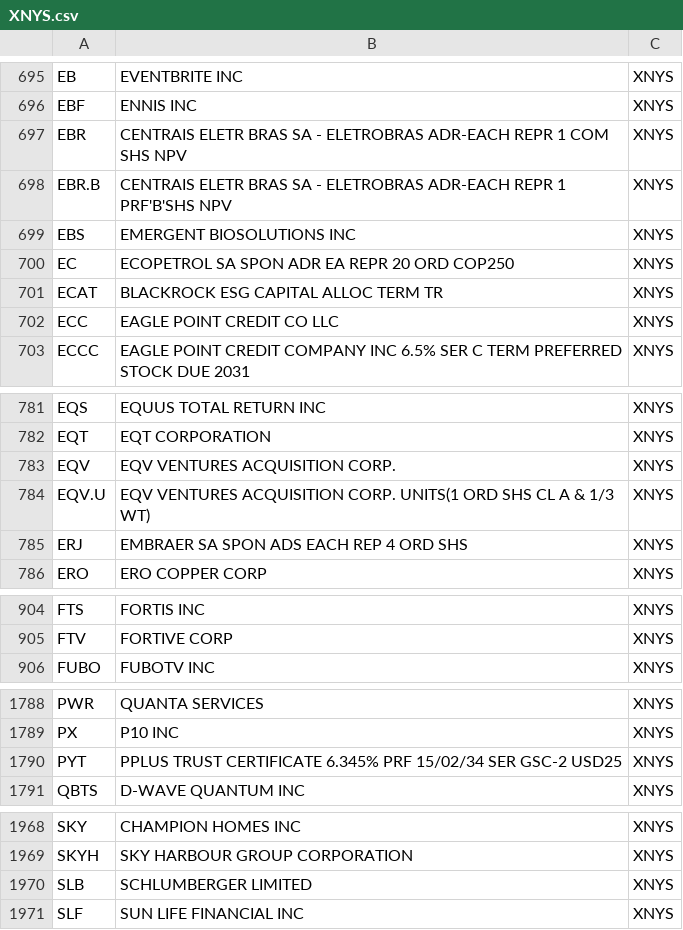
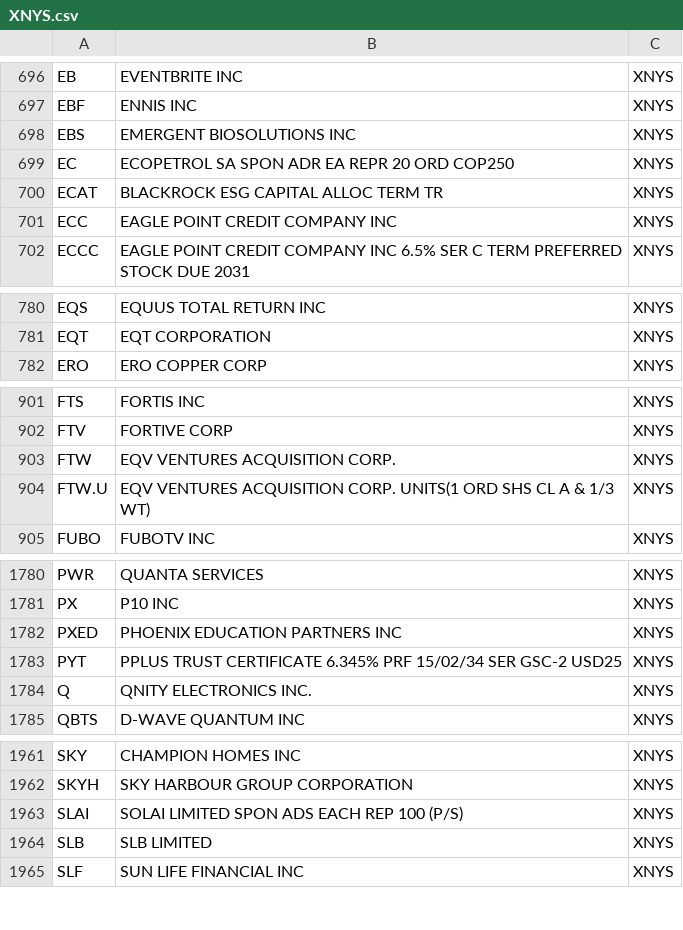
Before and after one commit to PatchQ/MFS, a CSV file: Data/XNYS.csv, drawn as a sheet; only a part is shown, gaps mark what is left out; the diff covers the shown part only.

```diff
--- a/Data/XNYS.csv
+++ b/Data/XNYS.csv
@@ -696,4 +697,2 @@ EB,EVENTBRITE INC,XNYS
 EBF,ENNIS INC,XNYS
-EBR,CENTRAIS ELETR BRAS SA - ELETROBRAS ADR-EACH REPR 1 COM SHS NPV,XNYS
-EBR.B,CENTRAIS ELETR BRAS SA - ELETROBRAS ADR-EACH REPR 1 PRF'B'SHS NPV,XNYS
 EBS,EMERGENT BIOSOLUTIONS INC,XNYS
@@ -701,3 +700,3 @@ EC,ECOPETROL SA SPON ADR EA REPR 20 ORD COP250,XNYS
 ECAT,BLACKROCK ESG CAPITAL ALLOC TERM TR,XNYS
-ECC,EAGLE POINT CREDIT CO LLC,XNYS
+ECC,EAGLE POINT CREDIT COMPANY INC,XNYS
 ECCC,EAGLE POINT CREDIT COMPANY INC 6.5% SER C TERM PREFERRED STOCK DUE 2031,XNYS
@@ -782,5 +781,2 @@ EQS,EQUUS TOTAL RETURN INC,XNYS
 EQT,EQT CORPORATION,XNYS
-EQV,EQV VENTURES ACQUISITION CORP.,XNYS
-EQV.U,EQV VENTURES ACQUISITION CORP. UNITS(1 ORD SHS CL A & 1/3 WT),XNYS
-ERJ,EMBRAER SA SPON ADS EACH REP 4 ORD SHS,XNYS
 ERO,ERO COPPER CORP,XNYS
@@ -905,2 +902,4 @@ FTS,FORTIS INC,XNYS
 FTV,FORTIVE CORP,XNYS
+FTW,EQV VENTURES ACQUISITION CORP.,XNYS
+FTW.U,EQV VENTURES ACQUISITION CORP. UNITS(1 ORD SHS CL A & 1/3 WT),XNYS
 FUBO,FUBOTV INC,XNYS
@@ -1789,3 +1781,5 @@ PWR,QUANTA SERVICES,XNYS
 PX,P10 INC,XNYS
+PXED,PHOENIX EDUCATION PARTNERS  INC,XNYS
 PYT,PPLUS TRUST CERTIFICATE 6.345% PRF 15/02/34 SER GSC-2 USD25,XNYS
+Q,QNITY ELECTRONICS INC.,XNYS
 QBTS,D-WAVE QUANTUM INC,XNYS
@@ -1969,3 +1962,4 @@ SKY,CHAMPION HOMES INC,XNYS
 SKYH,SKY HARBOUR GROUP CORPORATION,XNYS
-SLB,SCHLUMBERGER LIMITED,XNYS
+SLAI,SOLAI LIMITED SPON ADS EACH REP 100 (P/S),XNYS
+SLB,SLB LIMITED,XNYS
 SLF,SUN LIFE FINANCIAL INC,XNYS
```
Also changed, not shown: 13 added rows, 18 removed rows and 6 edited cells elsewhere in this file, Data/S_BOSS2~BOSSB~BOSSTP1~BOSSTP2~BOSSCL1~BOSSCL2_20251112.csv, Data/XASE.csv, 32 other files.
